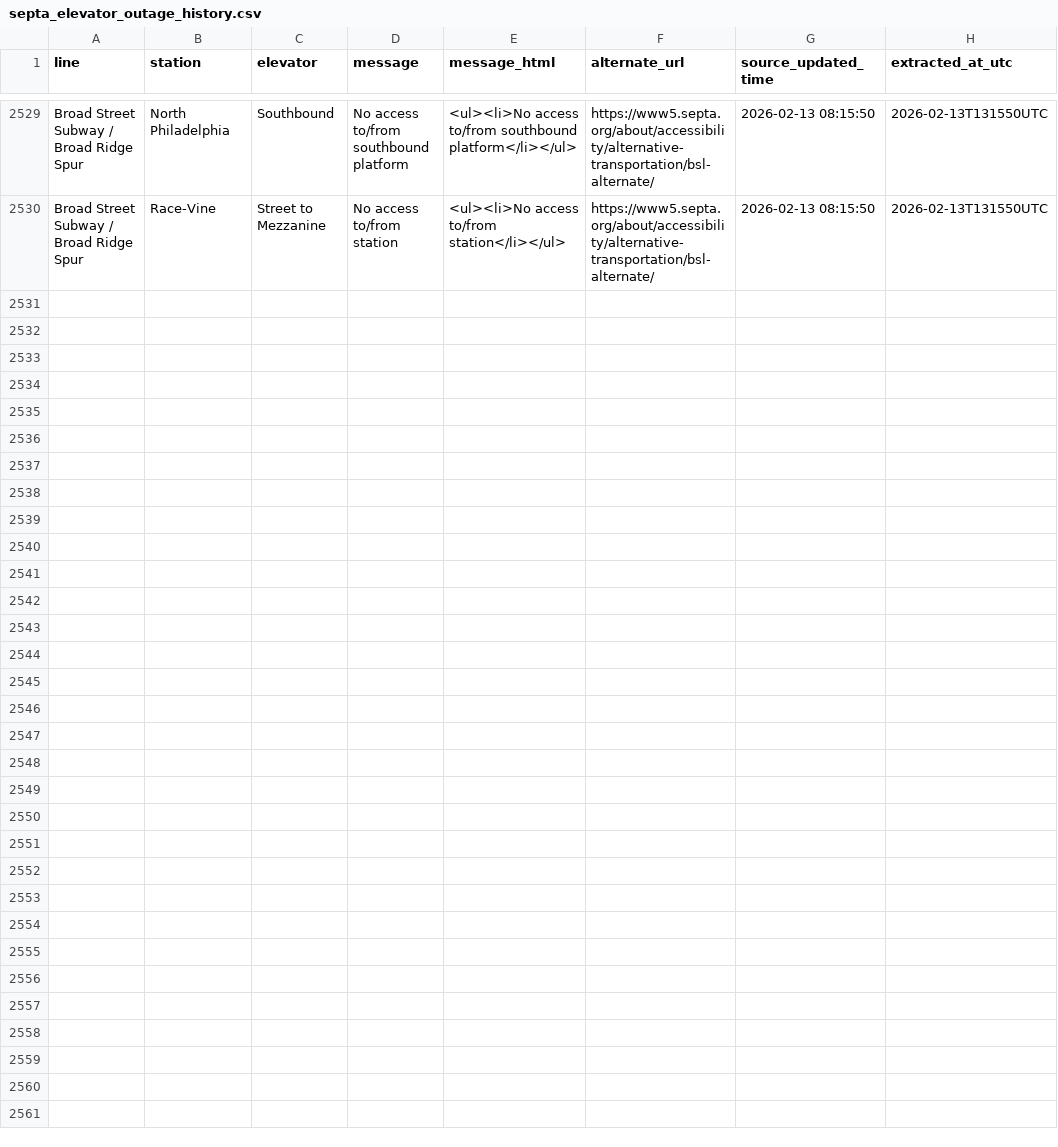
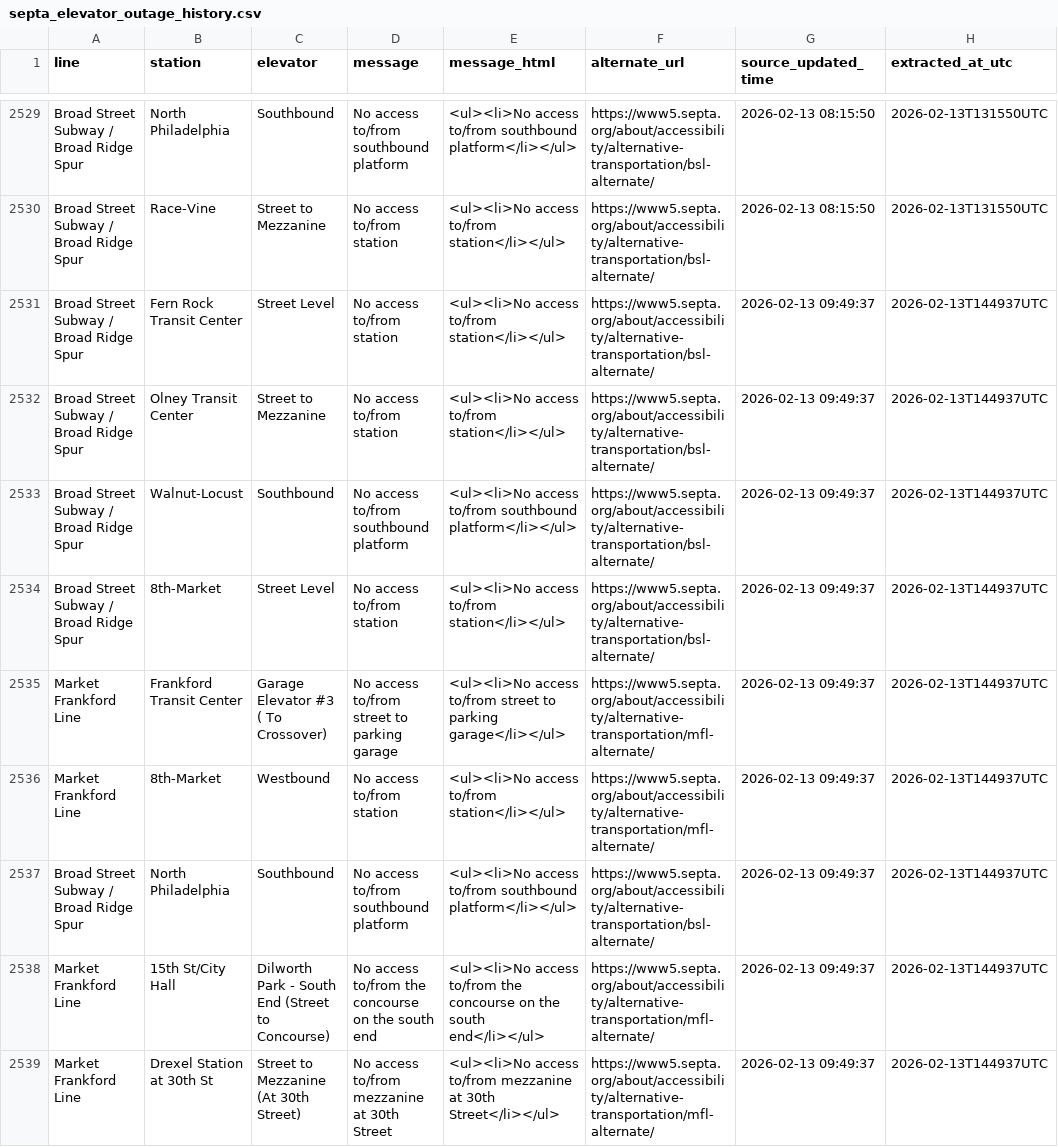
Before and after one commit to anyamemensah/data-archive, a CSV file: data/septa_elevator_outages/septa_elevator_outage_history.csv, drawn as a sheet; only a part is shown, gaps mark what is left out; the diff names each change by its address in the sheet, - before the commit and + after, or states it on an @@ line.

```diff
--- a/data/septa_elevator_outages/septa_elevator_outage_history.csv
+++ b/data/septa_elevator_outages/septa_elevator_outage_history.csv
+row 2531: Broad Street Subway / Broad Ridge Spur | Fern Rock Transit Center | Street Level | No access to/from station | <ul><li>No access to/from station</li></ul> | https://www5.septa.org/about/accessibility/alternative-transportation/bsl-alternate/ | 2026-02-13 09:49:37 | 2026-02-13T144937UTC
+row 2532: Broad Street Subway / Broad Ridge Spur | Olney Transit Center | Street to Mezzanine | No access to/from station | <ul><li>No access to/from station</li></ul> | https://www5.septa.org/about/accessibility/alternative-transportation/bsl-alternate/ | 2026-02-13 09:49:37 | 2026-02-13T144937UTC
+row 2533: Broad Street Subway / Broad Ridge Spur | Walnut-Locust | Southbound | No access to/from southbound platform | <ul><li>No access to/from southbound platform</li></ul> | https://www5.septa.org/about/accessibility/alternative-transportation/bsl-alternate/ | 2026-02-13 09:49:37 | 2026-02-13T144937UTC
+row 2534: Broad Street Subway / Broad Ridge Spur | 8th-Market | Street Level | No access to/from station | <ul><li>No access to/from station</li></ul> | https://www5.septa.org/about/accessibility/alternative-transportation/bsl-alternate/ | 2026-02-13 09:49:37 | 2026-02-13T144937UTC
+row 2535: Market Frankford Line | Frankford Transit Center | Garage Elevator #3 ( To Crossover) | No access to/from street to parking garage | <ul><li>No access to/from street to parking garage</li></ul> | https://www5.septa.org/about/accessibility/alternative-transportation/mfl-alternate/ | 2026-02-13 09:49:37 | 2026-02-13T144937UTC
+row 2536: Market Frankford Line | 8th-Market | Westbound | No access to/from station | <ul><li>No access to/from station</li></ul> | https://www5.septa.org/about/accessibility/alternative-transportation/mfl-alternate/ | 2026-02-13 09:49:37 | 2026-02-13T144937UTC
+row 2537: Broad Street Subway / Broad Ridge Spur | North Philadelphia | Southbound | No access to/from southbound platform | <ul><li>No access to/from southbound platform</li></ul> | https://www5.septa.org/about/accessibility/alternative-transportation/bsl-alternate/ | 2026-02-13 09:49:37 | 2026-02-13T144937UTC
+row 2538: Market Frankford Line | 15th St/City Hall | Dilworth Park - South End (Street to Concourse) | No access to/from the concourse on the south end | <ul><li>No access to/from the concourse on the south end</li></ul> | https://www5.septa.org/about/accessibility/alternative-transportation/mfl-alternate/ | 2026-02-13 09:49:37 | 2026-02-13T144937UTC
+row 2539: Market Frankford Line | Drexel Station at 30th St | Street to Mezzanine (At 30th Street) | No access to/from mezzanine at 30th Street | <ul><li>No access to/from mezzanine at 30th Street</li></ul> | https://www5.septa.org/about/accessibility/alternative-transportation/mfl-alternate/ | 2026-02-13 09:49:37 | 2026-02-13T144937UTC
```
